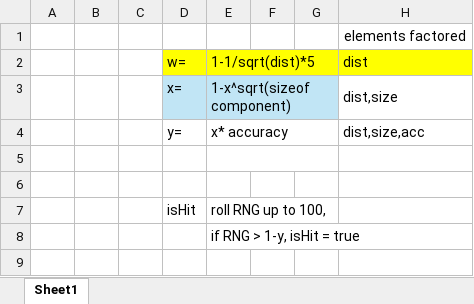
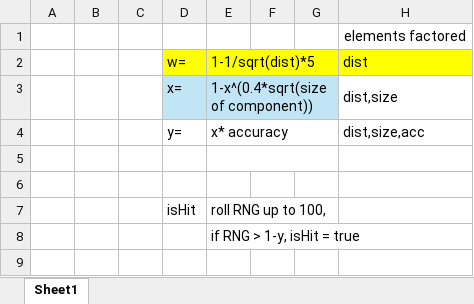
Before and after one commit to TheWebb94/STL, an Excel workbook: Attack Balancing Sheet.xlsx, sheet Sheet1, drawn as a sheet; only a part is shown; values as stored, in another font and other column widths than the file's, no borders; the diff covers the shown part only; the diff names each change by its address in the sheet, - before the commit and + after, or states it on an @@ line.

```diff
--- a/Attack Balancing Sheet.xlsx (sheet Sheet1)
+++ b/Attack Balancing Sheet.xlsx (sheet Sheet1)
-E3: 1-x^sqrt(sizeof component)
+E3: 1-x^(0.4*sqrt(sizeof component))
```
Also changed, not shown: 9 added rows, 9 removed rows and 24 edited cells elsewhere in this sheet, 13 other files.
